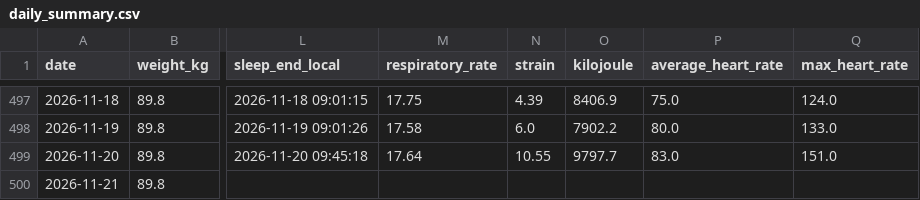
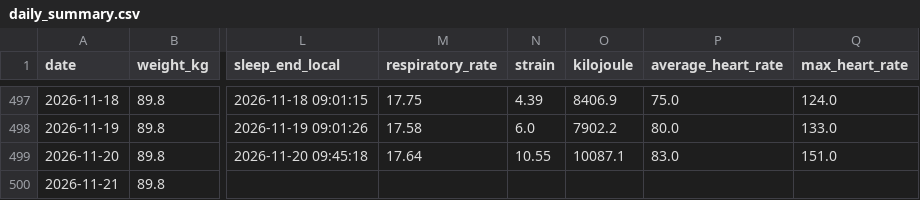
Before and after one commit to 4nd7ey-lab/whoop-public, a CSV file: daily_summary.csv, drawn as a sheet; only a part is shown, gaps mark what is left out; the diff names each change by its address in the sheet, - before the commit and + after, or states it on an @@ line.

Commit message:
mirror: update from Sheets

```diff
--- a/daily_summary.csv
+++ b/daily_summary.csv
-O499 (kilojoule): 9797.7
+O499 (kilojoule): 10087.1
```
